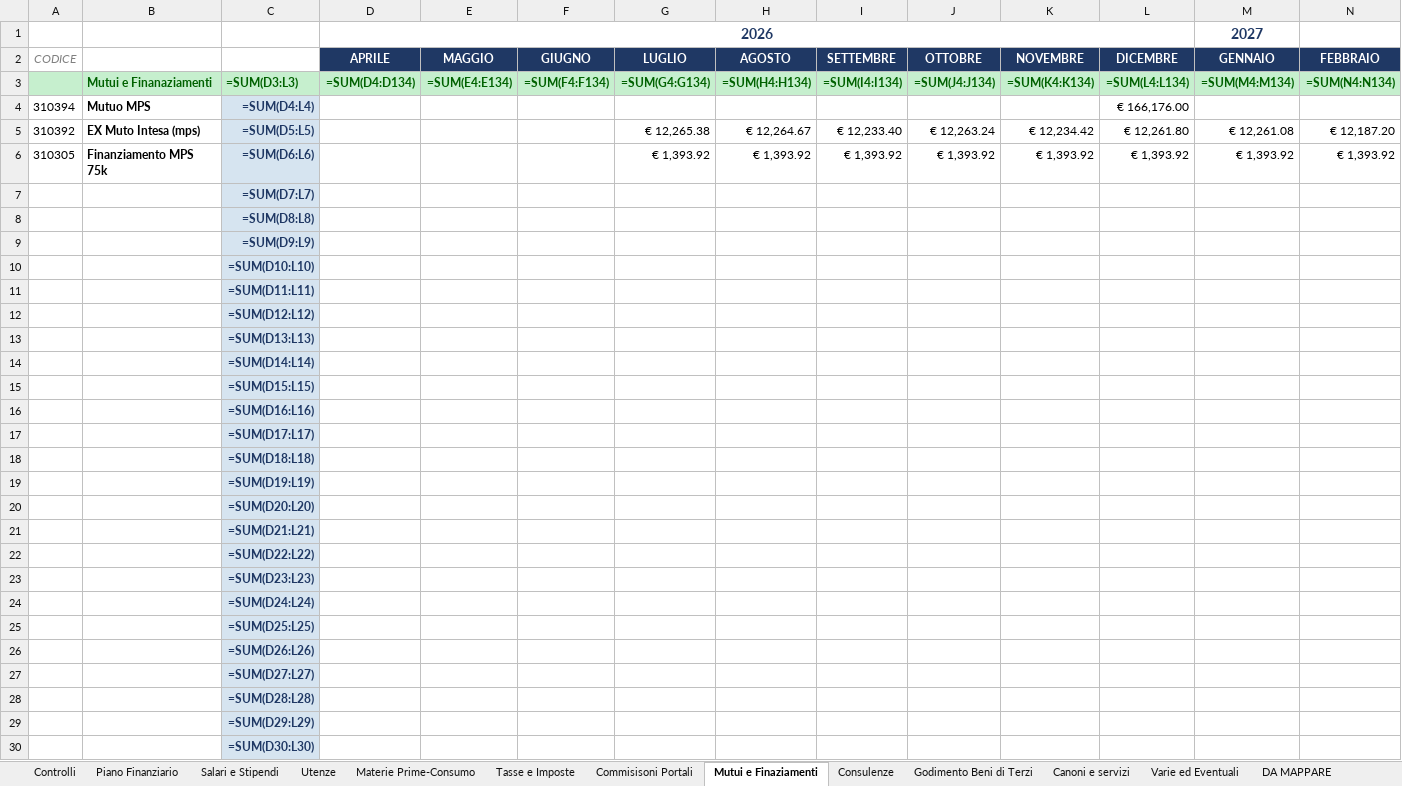
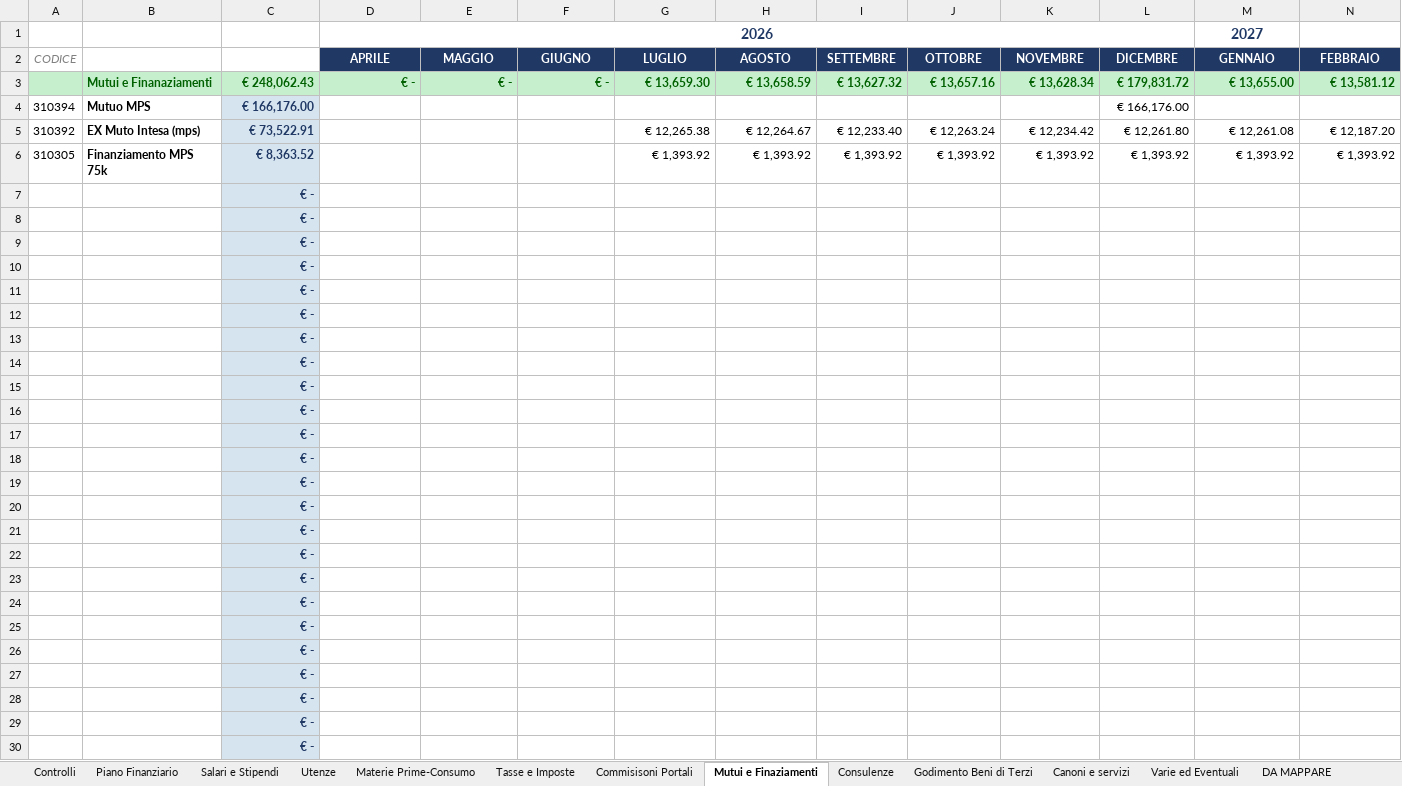
Before and after one commit to ste-hue/hotelops, an Excel workbook: pianfin-out/ORTI_PF_2026-07_post-rotate-claude_2026-08-14.xlsx, sheet Mutui e Finaziamenti, drawn as a sheet; only a part is shown; values as stored, in another font and other column widths than the file's, no borders; formulas without a stored value are shown as written; removed rows and columns are numbered as before the commit, all else as after; rows hold the shown columns only; the diff covers the shown part only; the diff names each change by its address in the sheet, - before the commit and + after, or states it on an @@ line.

```diff
--- a/pianfin-out/ORTI_PF_2026-07_post-rotate-claude_2026-08-14.xlsx (sheet Mutui e Finaziamenti)
+++ b/pianfin-out/ORTI_PF_2026-07_post-rotate-claude_2026-08-14.xlsx (sheet Mutui e Finaziamenti)
-row 3:  | Mutui e Finanaziamenti | =SUM(D3:L3) | =SUM(D4:D134) | =SUM(E4:E134) | =SUM(F4:F134) | =SUM(G4:G134) | =SUM(H4:H134) | =SUM(I4:I134) | =SUM(J4:J134) | =SUM(K4:K134) | =SUM(L4:L134) | =SUM(M4:M134) | =SUM(N4:N134)
+row 3:  | Mutui e Finanaziamenti | € 248,062.43 | € - | € - | € - | € 13,659.30 | € 13,658.59 | € 13,627.32 | € 13,657.16 | € 13,628.34 | € 179,831.72 | € 13,655.00 | € 13,581.12
-C4: =SUM(D4:L4)
+C4: € 166,176.00
-C5: =SUM(D5:L5)
+C5: € 73,522.91
-C6: =SUM(D6:L6)
+C6: € 8,363.52
-C7: =SUM(D7:L7)
+C7: € -
-C8: =SUM(D8:L8)
+C8: € -
-C9: =SUM(D9:L9)
+C9: € -
-C10: =SUM(D10:L10)
+C10: € -
-C11: =SUM(D11:L11)
+C11: € -
-C12: =SUM(D12:L12)
+C12: € -
-C13: =SUM(D13:L13)
+C13: € -
-C14: =SUM(D14:L14)
+C14: € -
-C15: =SUM(D15:L15)
+C15: € -
-C16: =SUM(D16:L16)
+C16: € -
-C17: =SUM(D17:L17)
+C17: € -
-C18: =SUM(D18:L18)
+C18: € -
-C19: =SUM(D19:L19)
+C19: € -
-C20: =SUM(D20:L20)
+C20: € -
-C21: =SUM(D21:L21)
+C21: € -
-C22: =SUM(D22:L22)
+C22: € -
-C23: =SUM(D23:L23)
+C23: € -
-C24: =SUM(D24:L24)
+C24: € -
-C25: =SUM(D25:L25)
+C25: € -
-C26: =SUM(D26:L26)
+C26: € -
-C27: =SUM(D27:L27)
+C27: € -
-C28: =SUM(D28:L28)
+C28: € -
-C29: =SUM(D29:L29)
+C29: € -
-C30: =SUM(D30:L30)
+C30: € -
```
Also changed, not shown: 38 edited cells elsewhere in this sheet, sheet Piano Finanziario, sheet Materie Prime-Consumo, sheet Canoni e servizi, sheet Utenze, sheet Godimento Beni di Terzi, sheet Consulenze, 5 more sheets, hidden cells.
